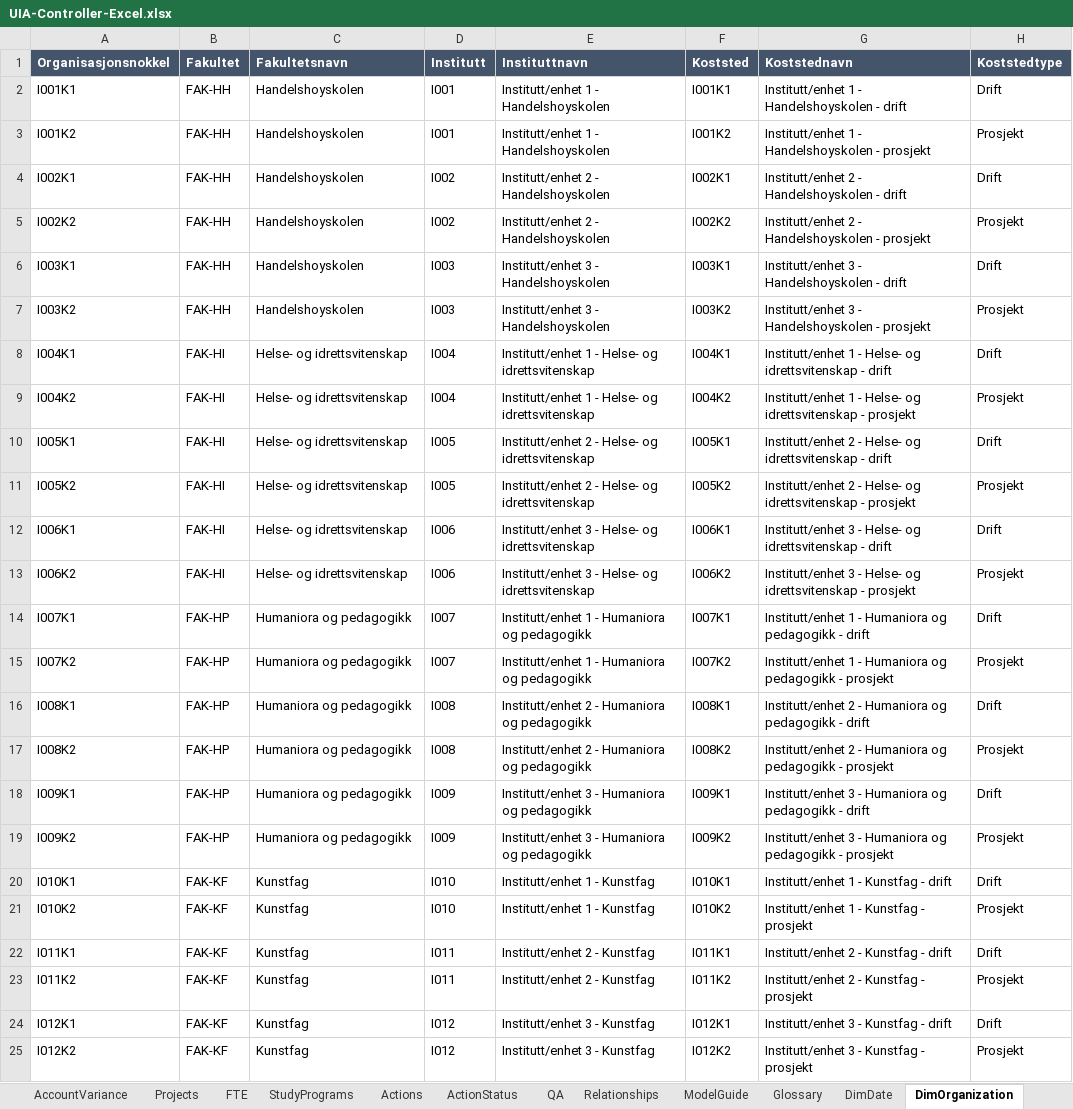
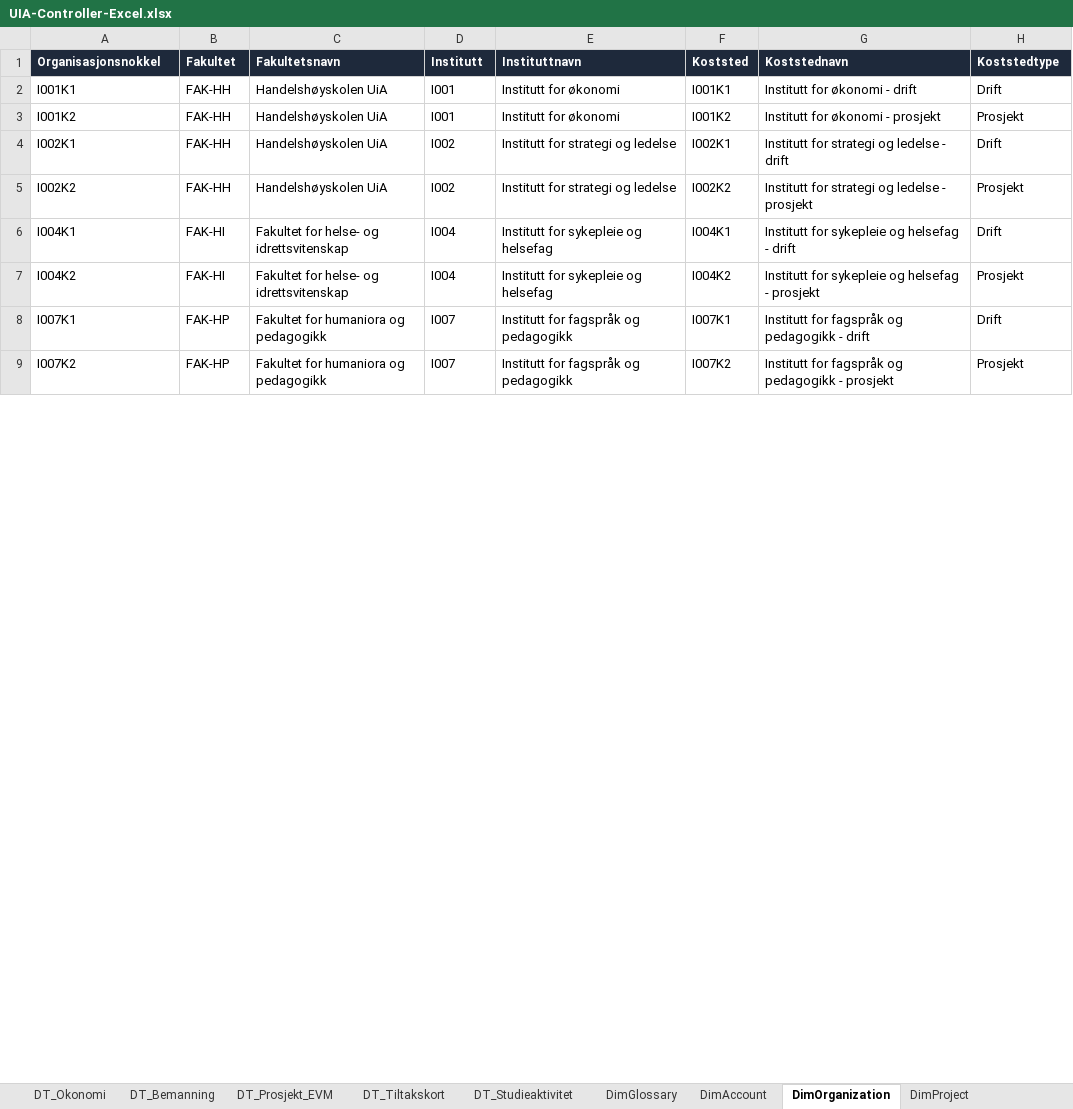
Before and after one commit to Frank-Ellingsen/pbi_statlig_regnskapsstandarder, an Excel workbook: excel/UIA-Controller-Excel.xlsx, sheet DimOrganization, drawn as a sheet; only a part is shown; values as stored, in another font and other column widths than the file's, no borders; table styles not drawn; removed rows and columns are numbered as before the commit, all else as after; the diff covers the shown part only; the diff names each change by its address in the sheet, - before the commit and + after, or states it on an @@ line.

```diff
--- a/excel/UIA-Controller-Excel.xlsx (sheet DimOrganization)
+++ b/excel/UIA-Controller-Excel.xlsx (sheet DimOrganization)
-sheet tab: Glossary
+sheet tab: DT_Okonomi
-sheet tab: DimDate
+sheet tab: DT_Bemanning
+sheet tab: DT_Prosjekt_EVM
+sheet tab: DT_Tiltakskort
+sheet tab: DT_Studieaktivitet
-A1:H1 fill: #44546A
+A1:H1 fill: #1E293B, text size: smaller
-C2:C5 (Fakultetsnavn): Handelshoyskolen
+C2:C5 (Fakultetsnavn): Handelshøyskolen UiA
-E2:E3 (Instituttnavn): Institutt/enhet 1 - Handelshoyskolen
+E2:E3 (Instituttnavn): Institutt for økonomi
-G2 (Koststednavn): Institutt/enhet 1 - Handelshoyskolen - drift
+G2 (Koststednavn): Institutt for økonomi - drift
-G3 (Koststednavn): Institutt/enhet 1 - Handelshoyskolen - prosjekt
+G3 (Koststednavn): Institutt for økonomi - prosjekt
-E4:E5 (Instituttnavn): Institutt/enhet 2 - Handelshoyskolen
+E4:E5 (Instituttnavn): Institutt for strategi og ledelse
-G4 (Koststednavn): Institutt/enhet 2 - Handelshoyskolen - drift
+G4 (Koststednavn): Institutt for strategi og ledelse - drift
-G5 (Koststednavn): Institutt/enhet 2 - Handelshoyskolen - prosjekt
+G5 (Koststednavn): Institutt for strategi og ledelse - prosjekt
-row 6: I003K1 | FAK-HH | Handelshoyskolen | I003 | Institutt/enhet 3 - Handelshoyskolen | I003K1 | Institutt/enhet 3 - Handelshoyskolen - drift | Drift
-row 7: I003K2 | FAK-HH | Handelshoyskolen | I003 | Institutt/enhet 3 - Handelshoyskolen | I003K2 | Institutt/enhet 3 - Handelshoyskolen - prosjekt | Prosjekt
-C6:C7 (Fakultetsnavn): Helse- og idrettsvitenskap
+C6:C7 (Fakultetsnavn): Fakultet for helse- og idrettsvitenskap
-E6:E7 (Instituttnavn): Institutt/enhet 1 - Helse- og idrettsvitenskap
+E6:E7 (Instituttnavn): Institutt for sykepleie og helsefag
-G6 (Koststednavn): Institutt/enhet 1 - Helse- og idrettsvitenskap - drift
+G6 (Koststednavn): Institutt for sykepleie og helsefag - drift
-G7 (Koststednavn): Institutt/enhet 1 - Helse- og idrettsvitenskap - prosjekt
+G7 (Koststednavn): Institutt for sykepleie og helsefag - prosjekt
-row 10: I005K1 | FAK-HI | Helse- og idrettsvitenskap | I005 | Institutt/enhet 2 - Helse- og idrettsvitenskap | I005K1 | Institutt/enhet 2 - Helse- og idrettsvitenskap - drift | Drift
-row 11: I005K2 | FAK-HI | Helse- og idrettsvitenskap | I005 | Institutt/enhet 2 - Helse- og idrettsvitenskap | I005K2 | Institutt/enhet 2 - Helse- og idrettsvitenskap - prosjekt | Prosjekt
-row 12: I006K1 | FAK-HI | Helse- og idrettsvitenskap | I006 | Institutt/enhet 3 - Helse- og idrettsvitenskap | I006K1 | Institutt/enhet 3 - Helse- og idrettsvitenskap - drift | Drift
-row 13: I006K2 | FAK-HI | Helse- og idrettsvitenskap | I006 | Institutt/enhet 3 - Helse- og idrettsvitenskap | I006K2 | Institutt/enhet 3 - Helse- og idrettsvitenskap - prosjekt | Prosjekt
-C8:C9 (Fakultetsnavn): Humaniora og pedagogikk
+C8:C9 (Fakultetsnavn): Fakultet for humaniora og pedagogikk
-E8:E9 (Instituttnavn): Institutt/enhet 1 - Humaniora og pedagogikk
+E8:E9 (Instituttnavn): Institutt for fagspråk og pedagogikk
-G8 (Koststednavn): Institutt/enhet 1 - Humaniora og pedagogikk…
+G8 (Koststednavn): Institutt for fagspråk og pedagogikk…
-G9 (Koststednavn): Institutt/enhet 1 - Humaniora og pedagogikk…
+G9 (Koststednavn): Institutt for fagspråk og pedagogikk…
-row 16: I008K1 | FAK-HP | Humaniora og pedagogikk | I008 | Institutt/enhet 2 - Humaniora og pedagogikk | I008K1 | Institutt/enhet 2 - Humaniora og pedagogikk - drift | Drift
-row 17: I008K2 | FAK-HP | Humaniora og pedagogikk | I008 | Institutt/enhet 2 - Humaniora og pedagogikk | I008K2 | Institutt/enhet 2 - Humaniora og pedagogikk - prosjekt | Prosjekt
-row 18: I009K1 | FAK-HP | Humaniora og pedagogikk | I009 | Institutt/enhet 3 - Humaniora og pedagogikk | I009K1 | Institutt/enhet 3 - Humaniora og pedagogikk - drift | Drift
-row 19: I009K2 | FAK-HP | Humaniora og pedagogikk | I009 | Institutt/enhet 3 - Humaniora og pedagogikk | I009K2 | Institutt/enhet 3 - Humaniora og pedagogikk - prosjekt | Prosjekt
-row 20: I010K1 | FAK-KF | Kunstfag | I010 | Institutt/enhet 1 - Kunstfag | I010K1 | Institutt/enhet 1 - Kunstfag - drift | Drift
-row 21: I010K2 | FAK-KF | Kunstfag | I010 | Institutt/enhet 1 - Kunstfag | I010K2 | Institutt/enhet 1 - Kunstfag - prosjekt | Prosjekt
-row 22: I011K1 | FAK-KF | Kunstfag | I011 | Institutt/enhet 2 - Kunstfag | I011K1 | Institutt/enhet 2 - Kunstfag - drift | Drift
-row 23: I011K2 | FAK-KF | Kunstfag | I011 | Institutt/enhet 2 - Kunstfag | I011K2 | Institutt/enhet 2 - Kunstfag - prosjekt | Prosjekt
-row 24: I012K1 | FAK-KF | Kunstfag | I012 | Institutt/enhet 3 - Kunstfag | I012K1 | Institutt/enhet 3 - Kunstfag - drift | Drift
-row 25: I012K2 | FAK-KF | Kunstfag | I012 | Institutt/enhet 3 - Kunstfag | I012K2 | Institutt/enhet 3 - Kunstfag - prosjekt | Prosjekt
```
Also changed, not shown: 6 removed rows and 30 edited cells elsewhere in this sheet, sheet FactBudget, sheet DT_Bemanning, sheet DT_Okonomi, sheet 09_Begrepskatalog, sheet DimGlossary, sheet 03_Executive, 14 more sheets, other sheet tabs, hidden cells, charts or pictures, excel/uia_controller_excel_pack.xlsx, 29 other files.
